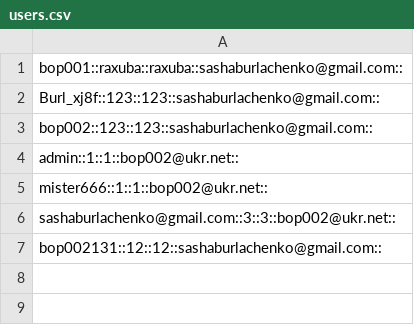
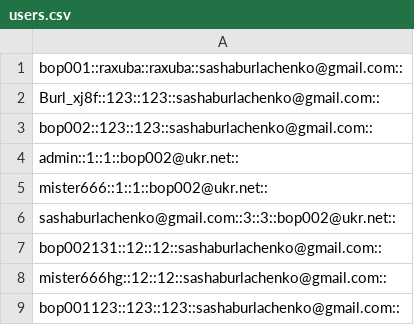
Before and after one commit to bop001/HW_PHP2, a CSV file: users.csv, drawn as a sheet; the diff names each change by its address in the sheet, - before the commit and + after, or states it on an @@ line.

```diff
--- a/users.csv
+++ b/users.csv
+row 8: mister666hg::12::12::sashaburlachenko@gmail.com::
+row 9: bop001123::123::123::sashaburlachenko@gmail.com::
```
Also changed, not shown: 2 other files.
